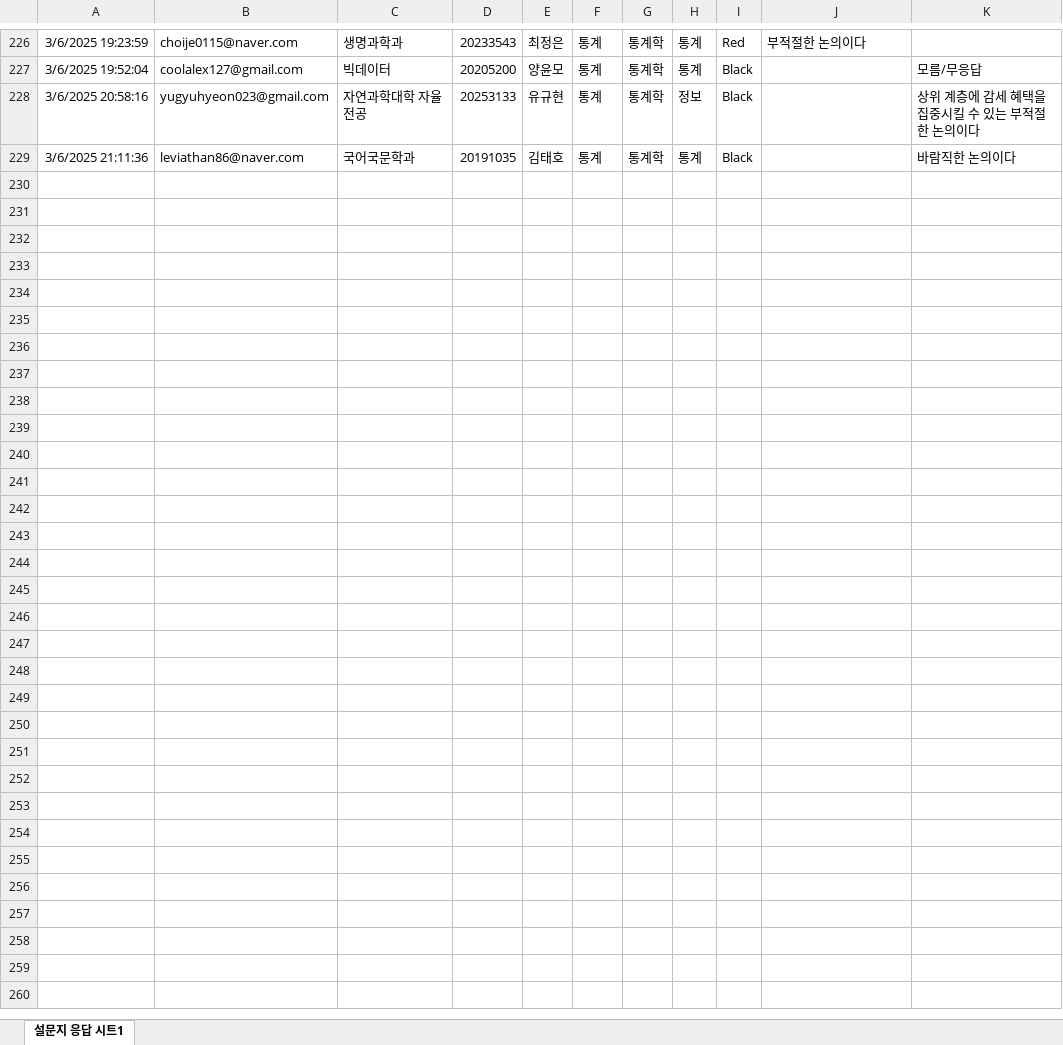
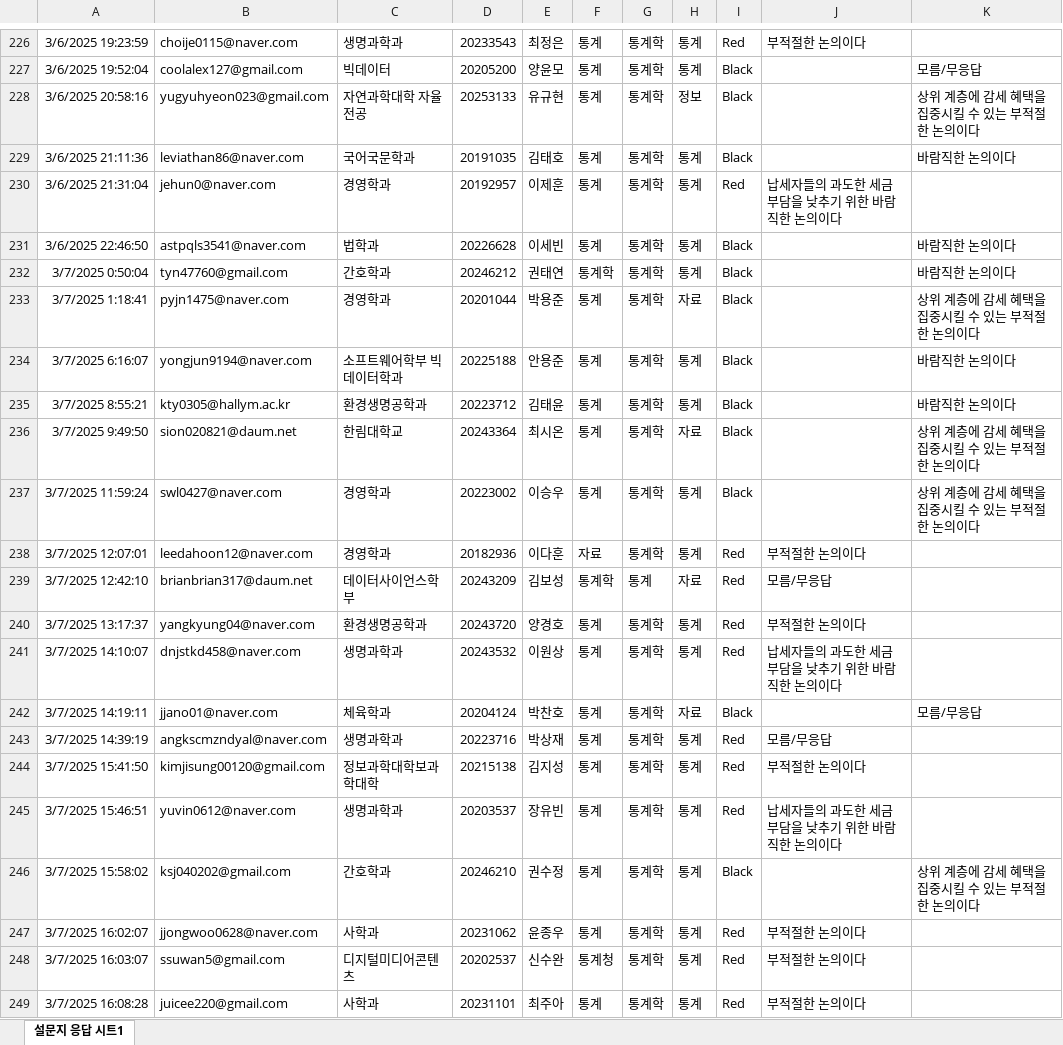
Before and after one commit to kwlee58/class202501, an Excel workbook: R/data/quiz_250303.xlsx, sheet 설문지 응답 시트1, drawn as a sheet; only a part is shown, gaps mark what is left out; values as stored, in another font and other column widths than the file's, no borders; charts and pictures and table styles not drawn; the diff covers the shown part only; the diff names each change by its address in the sheet, - before the commit and + after, or states it on an @@ line.

```diff
--- a/R/data/quiz_250303.xlsx (sheet 설문지 응답 시트1)
+++ b/R/data/quiz_250303.xlsx (sheet 설문지 응답 시트1)
+row 230: 3/6/2025 21:31:04 | jehun0@naver.com | 경영학과 | 20192957 | 이제훈 | 통계 | 통계학 | 통계 | Red | 납세자들의 과도한 세금 부담을 낮추기 위한 바람직한 논의이다
+row 231: 3/6/2025 22:46:50 | astpqls3541@naver.com | 법학과 | 20226628 | 이세빈 | 통계 | 통계학 | 통계 | Black |  | 바람직한 논의이다
+row 232: 3/7/2025 0:50:04 | tyn47760@gmail.com | 간호학과 | 20246212 | 권태연 | 통계학 | 통계학 | 통계 | Black |  | 바람직한 논의이다
+row 233: 3/7/2025 1:18:41 | pyjn1475@naver.com | 경영학과 | 20201044 | 박용준 | 통계 | 통계학 | 자료 | Black |  | 상위 계층에 감세 혜택을 집중시킬 수 있는 부적절한 논의이다
+row 234: 3/7/2025 6:16:07 | yongjun9194@naver.com | 소프트웨어학부 빅데이터학과 | 20225188 | 안용준 | 통계 | 통계학 | 통계 | Black |  | 바람직한 논의이다
+row 235: 3/7/2025 8:55:21 | kty0305@hallym.ac.kr | 환경생명공학과 | 20223712 | 김태윤 | 통계 | 통계학 | 통계 | Black |  | 바람직한 논의이다
+row 236: 3/7/2025 9:49:50 | sion020821@daum.net | 한림대학교 | 20243364 | 최시온 | 통계 | 통계학 | 자료 | Black |  | 상위 계층에 감세 혜택을 집중시킬 수 있는 부적절한 논의이다
+row 237: 3/7/2025 11:59:24 | swl0427@naver.com | 경영학과 | 20223002 | 이승우 | 통계 | 통계학 | 통계 | Black |  | 상위 계층에 감세 혜택을 집중시킬 수 있는 부적절한 논의이다
+row 238: 3/7/2025 12:07:01 | leedahoon12@naver.com | 경영학과 | 20182936 | 이다훈 | 자료 | 통계학 | 통계 | Red | 부적절한 논의이다
+row 239: 3/7/2025 12:42:10 | brianbrian317@daum.net | 데이터사이언스학부 | 20243209 | 김보성 | 통계학 | 통계 | 자료 | Red | 모름/무응답
+row 240: 3/7/2025 13:17:37 | yangkyung04@naver.com | 환경생명공학과 | 20243720 | 양경호 | 통계 | 통계학 | 통계 | Red | 부적절한 논의이다
+row 241: 3/7/2025 14:10:07 | dnjstkd458@naver.com | 생명과학과 | 20243532 | 이원상 | 통계 | 통계학 | 통계 | Red | 납세자들의 과도한 세금 부담을 낮추기 위한 바람직한 논의이다
+row 242: 3/7/2025 14:19:11 | jjano01@naver.com | 체육학과 | 20204124 | 박찬호 | 통계 | 통계학 | 자료 | Black |  | 모름/무응답
+row 243: 3/7/2025 14:39:19 | angkscmzndyal@naver.com | 생명과학과 | 20223716 | 박상재 | 통계 | 통계학 | 통계 | Red | 모름/무응답
+row 244: 3/7/2025 15:41:50 | kimjisung00120@gmail.com | 정보과학대학보과학대학 | 20215138 | 김지성 | 통계 | 통계학 | 통계 | Red | 부적절한 논의이다
+row 245: 3/7/2025 15:46:51 | yuvin0612@naver.com | 생명과학과 | 20203537 | 장유빈 | 통계 | 통계학 | 통계 | Red | 납세자들의 과도한 세금 부담을 낮추기 위한 바람직한 논의이다
+row 246: 3/7/2025 15:58:02 | ksj040202@gmail.com | 간호학과 | 20246210 | 권수정 | 통계 | 통계학 | 통계 | Black |  | 상위 계층에 감세 혜택을 집중시킬 수 있는 부적절한 논의이다
+row 247: 3/7/2025 16:02:07 | jjongwoo0628@naver.com | 사학과 | 20231062 | 윤종우 | 통계 | 통계학 | 통계 | Red | 부적절한 논의이다
+row 248: 3/7/2025 16:03:07 | ssuwan5@gmail.com | 디지털미디어콘텐츠 | 20202537 | 신수완 | 통계청 | 통계학 | 통계 | Red | 부적절한 논의이다
+row 249: 3/7/2025 16:08:28 | juicee220@gmail.com | 사학과 | 20231101 | 최주아 | 통계 | 통계학 | 통계 | Red | 부적절한 논의이다
```
Also changed, not shown: 24 added rows elsewhere in this sheet, R/data/class_roll_250306.xlsx, 12 other files.
